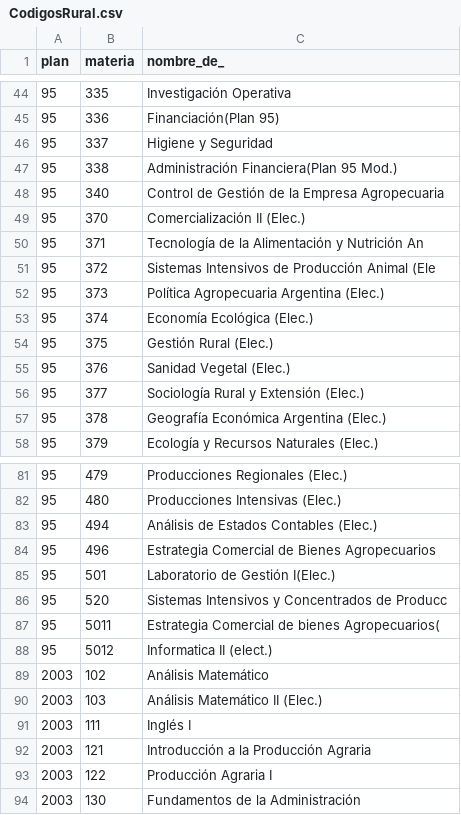
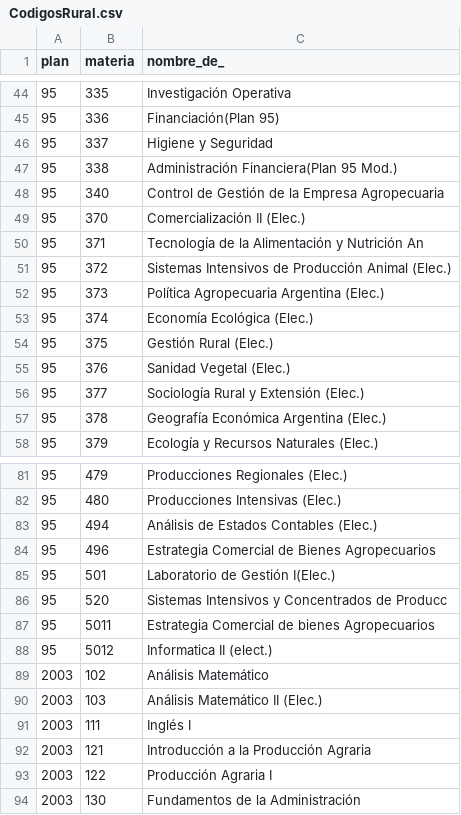
Before and after one commit to iaraalfarolutz/operativa, a CSV file: Resources/CodigosRural.csv, drawn as a sheet; only a part is shown, gaps mark what is left out.

```diff
--- a/Resources/CodigosRural.csv
+++ b/Resources/CodigosRural.csv
@@ -50,3 +50,3 @@ plan,materia,nombre_de_
 95,371,Tecnología de la  Alimentación y Nutrición An
-95,372,Sistemas Intensivos de Producción Animal (Ele
+95,372,Sistemas Intensivos de Producción Animal (Elec.)
 95,373,Política Agropecuaria Argentina (Elec.)
@@ -86,3 +86,3 @@ plan,materia,nombre_de_
 95,520,Sistemas Intensivos y Concentrados de Producc
-95,5011,Estrategia Comercial de bienes Agropecuarios(
+95,5011,Estrategia Comercial de bienes Agropecuarios
 95,5012,Informatica II (elect.)
```
Also changed, not shown: Resources/CodigosIndustrial.csv, 3 other files.
